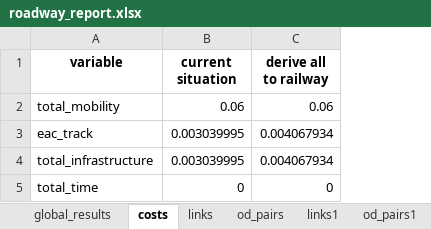
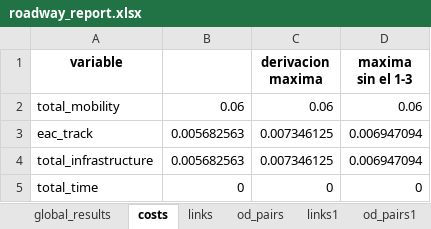
Before and after one commit to abenassi/freight-transport-network, an Excel workbook: reports/roadway_report.xlsx, sheet costs, drawn as a sheet; values as stored, in another font and other column widths than the file's, no borders; the diff names each change by its address in the sheet, - before the commit and + after, or states it on an @@ line.

```diff
--- a/reports/roadway_report.xlsx (sheet costs)
+++ b/reports/roadway_report.xlsx (sheet costs)
+column D (maxima sin el 1-3), rows 2-5: 0.06 | 0.006947094 | 0.006947094 | 0
-B1: current situation
+B1: (empty)
-C1: derive all to railway
+C1: derivacion maxima
-B3:B4: 0.003039995
+B3:B4: 0.005682563
-C3:C4 (derivacion maxima): 0.004067934
+C3:C4 (derivacion maxima): 0.007346125
```
Also changed, not shown: sheet od_pairs1, sheet od_pairs, sheet links, sheet links1, sheet global_results, other sheet tabs, data/railway_parameters.xlsx, reports/freight_network_report.xlsx, 4 other files.
